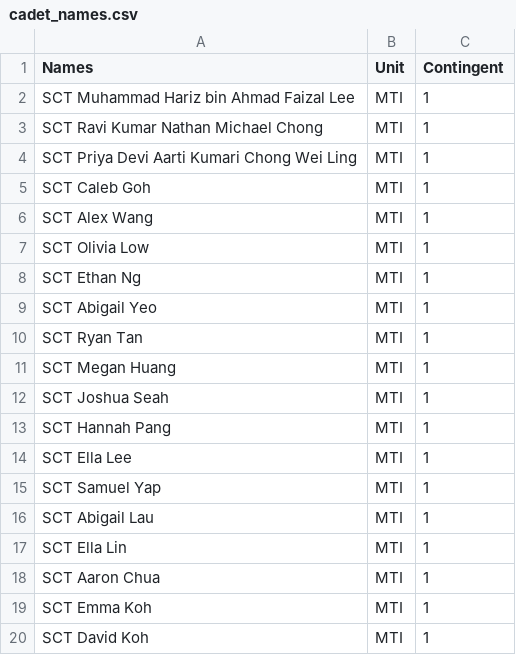
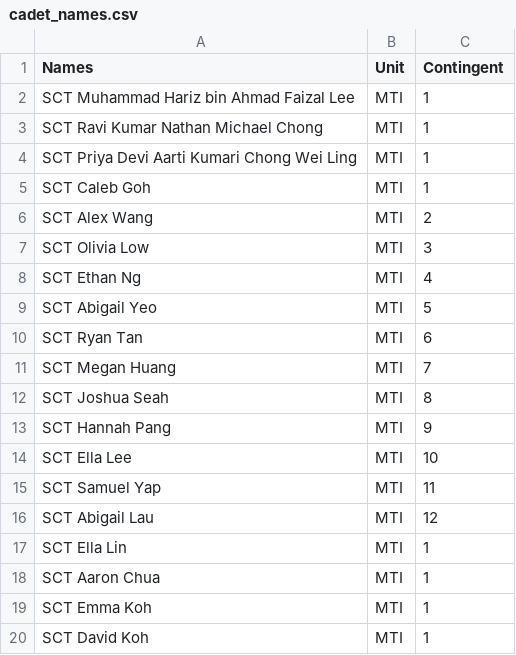
Before and after one commit to carparklocator/carparklocator.github.io, a CSV file: cadet_names.csv, drawn as a sheet; only a part is shown.

```diff
--- a/cadet_names.csv
+++ b/cadet_names.csv
@@ -5,13 +5,13 @@ SCT Priya Devi Aarti Kumari Chong Wei Ling,MTI,1
 SCT Caleb Goh,MTI,1
-SCT Alex Wang,MTI,1
-SCT Olivia Low,MTI,1
-SCT Ethan Ng,MTI,1
-SCT Abigail Yeo,MTI,1
-SCT Ryan Tan,MTI,1
-SCT Megan Huang,MTI,1
-SCT Joshua Seah,MTI,1
-SCT Hannah Pang,MTI,1
-SCT Ella Lee,MTI,1
-SCT Samuel Yap,MTI,1
-SCT Abigail Lau,MTI,1
+SCT Alex Wang,MTI,2
+SCT Olivia Low,MTI,3
+SCT Ethan Ng,MTI,4
+SCT Abigail Yeo,MTI,5
+SCT Ryan Tan,MTI,6
+SCT Megan Huang,MTI,7
+SCT Joshua Seah,MTI,8
+SCT Hannah Pang,MTI,9
+SCT Ella Lee,MTI,10
+SCT Samuel Yap,MTI,11
+SCT Abigail Lau,MTI,12
 SCT Ella Lin,MTI,1
```
Also changed, not shown: 14 other files.
